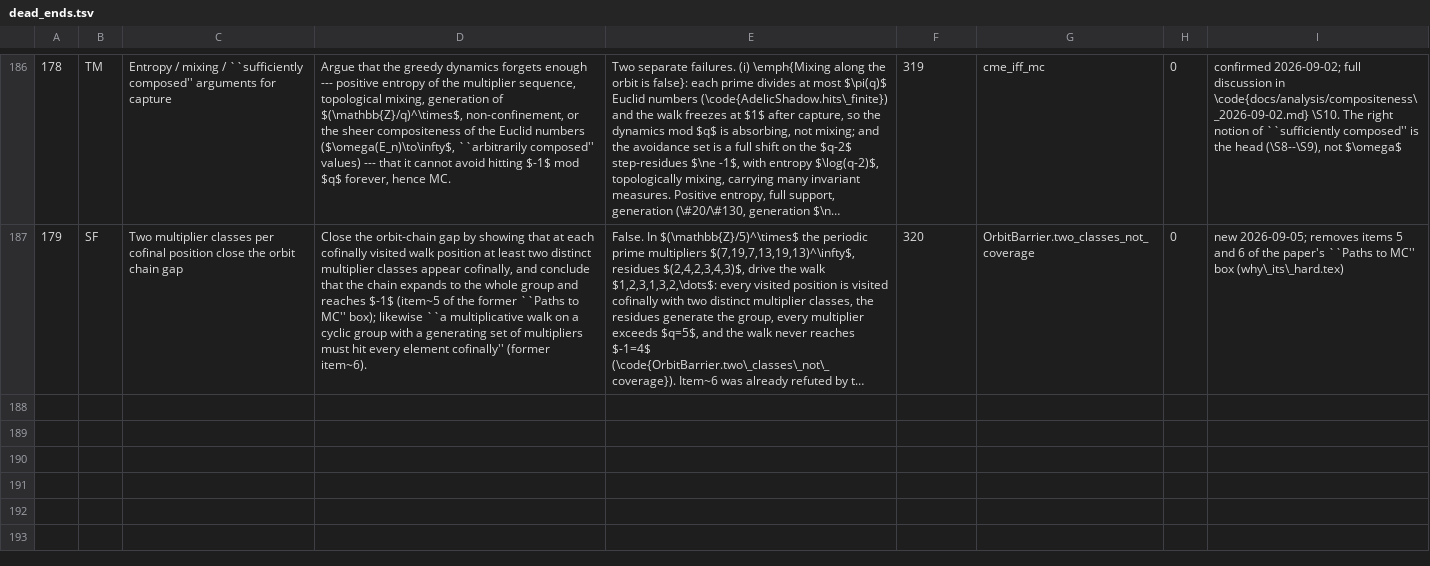
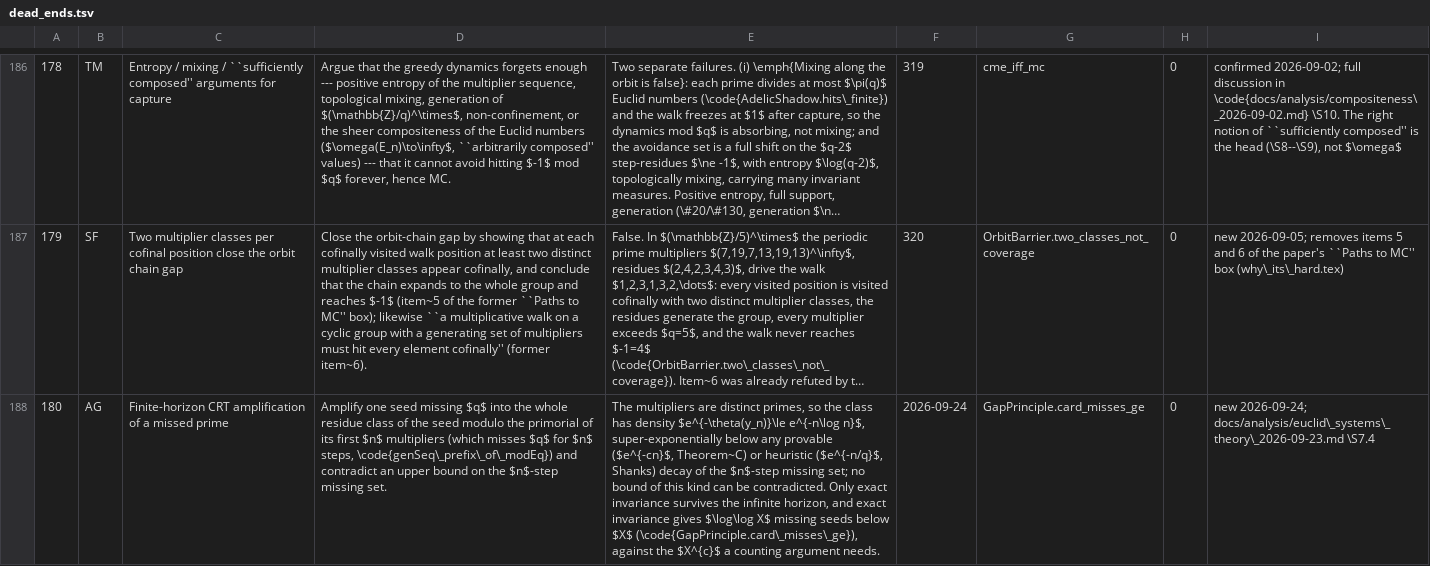
Before and after one commit to marcellop71/EM, a TSV file: tools/dead_ends.tsv, drawn as a sheet; only a part is shown, gaps mark what is left out; long unchanged cells end in …; the diff covers the shown part only; the diff names each change by its address in the sheet, - before the commit and + after, or states it on an @@ line.

```diff
--- a/tools/dead_ends.tsv
+++ b/tools/dead_ends.tsv
+row 188: 180 | AG | Finite-horizon CRT amplification of a missed prime | Amplify one seed missing $q$ into the whole residue class of the seed modulo the primorial of its first $n$ multipliers (which misses $q$ for $n$ steps, \code{genSeq\_prefix\_of\_modEq}) and contradict an upper bound on the $n$-step missing set. | The multipliers are distinct primes, so the class has density $e^{-\theta(y_n)}\le e^{-n\log n}$, super-exponentially below any provable ($e^{-cn}$, Theorem~C) or heuristic ($e^{-n/q}$, Shanks) decay of the $n$-step missing set; no bound of this kind can be contradicted. Only exact invariance survives the infinite horizon, and exact invariance gives $\log\log X$ missing seeds below $X$ (\code{GapPrinciple.card\_misses\_ge}), against the $X^{c}$ a counting argument needs. | 2026-09-24 | GapPrinciple.card_misses_ge | 0 | new 2026-09-24; docs/analysis/euclid\_systems\_theory\_2026-09-23.md \S7.4
```
Also changed, not shown: 2 added rows elsewhere in this file, tools/codebase_table.tsv, 14 other files.
